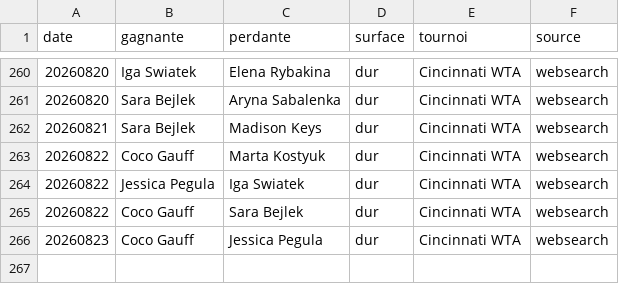
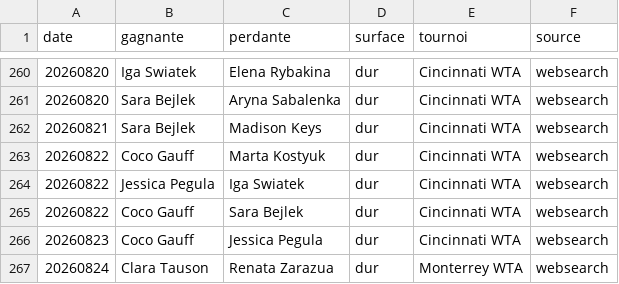
Before and after one commit to lilian93000/Pok-mon-, a CSV file: paris-sportifs/donnees/resultats_recents.csv, drawn as a sheet; only a part is shown, gaps mark what is left out; the diff names each change by its address in the sheet, - before the commit and + after, or states it on an @@ line.

```diff
--- a/paris-sportifs/donnees/resultats_recents.csv
+++ b/paris-sportifs/donnees/resultats_recents.csv
+row 267: 20260824 | Clara Tauson | Renata Zarazua | dur | Monterrey WTA | websearch
```
